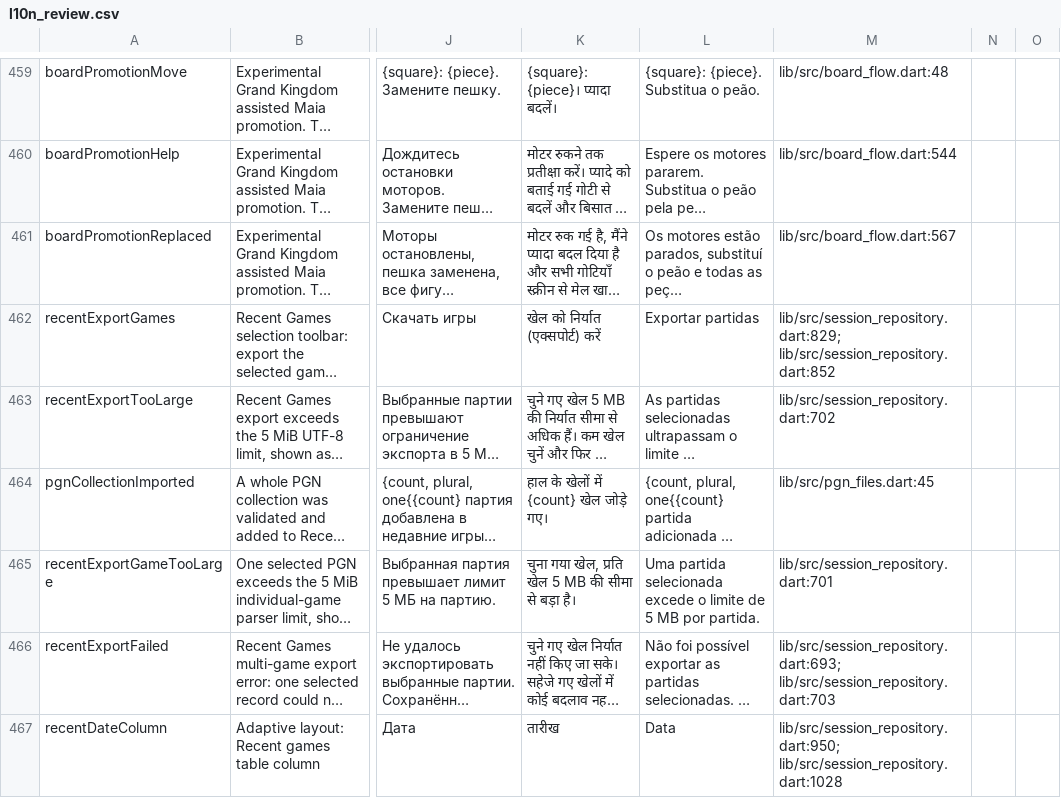
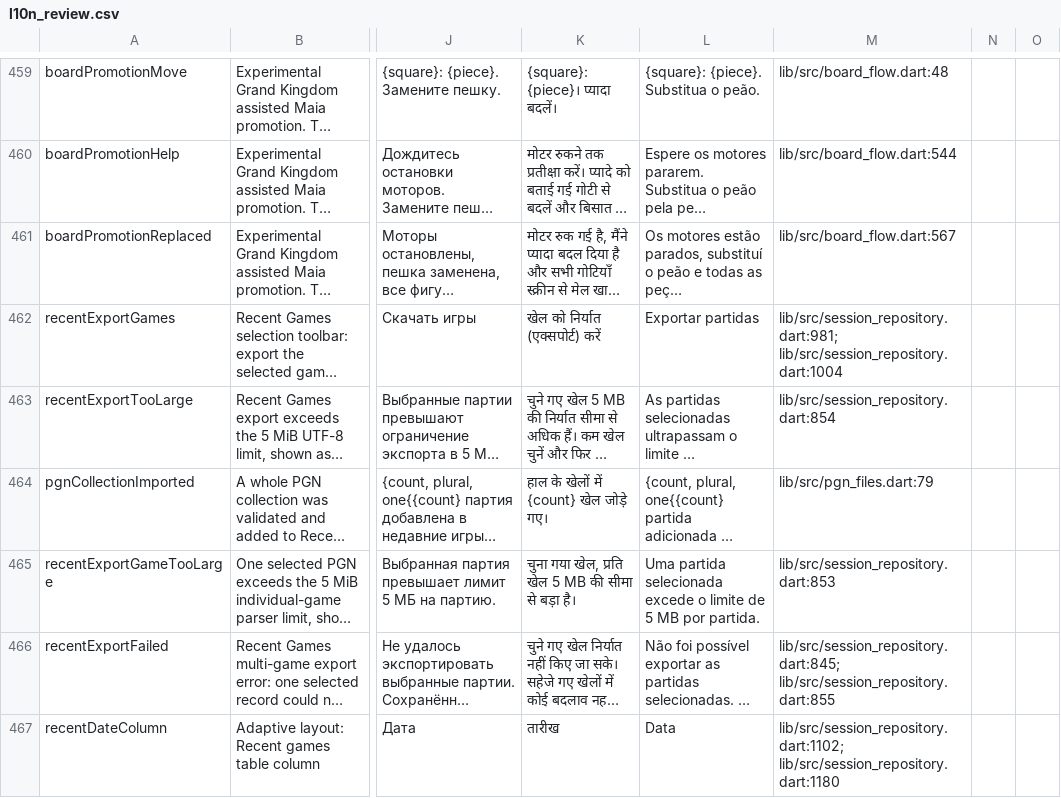
Before and after one commit to Dash1971/maia-chess-android-preview, a CSV file: docs/l10n_review.csv, drawn as a sheet; only a part is shown, gaps mark what is left out; long unchanged cells end in …; the diff covers the shown part only; the diff names each change by its address in the sheet, - before the commit and + after, or states it on an @@ line.

```diff
--- a/docs/l10n_review.csv
+++ b/docs/l10n_review.csv
-M462: lib/src/session_repository.dart:829; lib/src/session_repository.dart:852
+M462: lib/src/session_repository.dart:981; lib/src/session_repository.dart:1004
-M463: lib/src/session_repository.dart:702
+M463: lib/src/session_repository.dart:854
-M464: lib/src/pgn_files.dart:45
+M464: lib/src/pgn_files.dart:79
-M465: lib/src/session_repository.dart:701
+M465: lib/src/session_repository.dart:853
-M466: lib/src/session_repository.dart:693; lib/src/session_repository.dart:703
+M466: lib/src/session_repository.dart:845; lib/src/session_repository.dart:855
-M467: lib/src/session_repository.dart:950; lib/src/session_repository.dart:1028
+M467: lib/src/session_repository.dart:1102; lib/src/session_repository.dart:1180
```
Also changed, not shown: 2 added rows and 32 edited cells elsewhere in this file, 32 other files.
